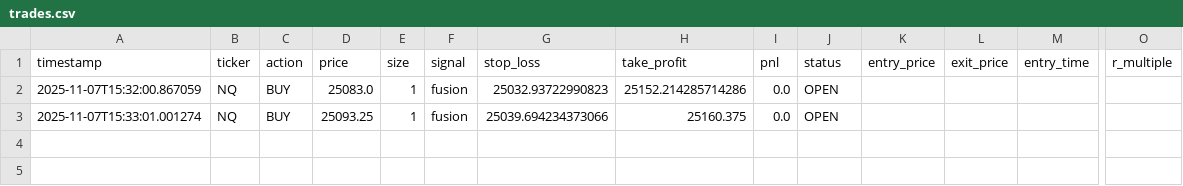
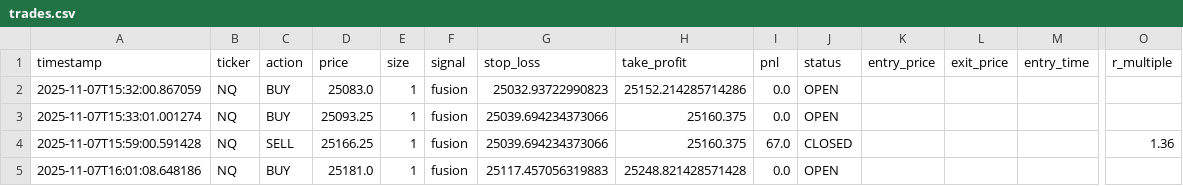
Before and after one commit to bschmid512/NQ-BOT-V2, a CSV file: data/trades.csv, drawn as a sheet; only a part is shown, gaps mark what is left out; rows hold the shown columns only; the diff names each change by its address in the sheet, - before the commit and + after, or states it on an @@ line.

```diff
--- a/data/trades.csv
+++ b/data/trades.csv
+row 4: 2025-11-07T15:59:00.591428 | NQ | SELL | 25166.25 | 1 | fusion | 25039.694234373066 | 25160.375 | 67.0 | CLOSED |  |  |  | 1.36
+row 5: 2025-11-07T16:01:08.648186 | NQ | BUY | 25181.0 | 1 | fusion | 25117.457056319883 | 25248.821428571428 | 0.0 | OPEN
```
Also changed, not shown: 23 other files.
